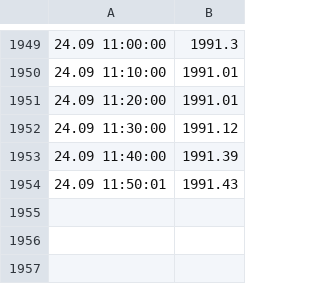
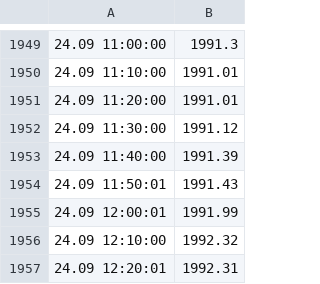
Before and after one commit to xakerbox/olekuzbot, a CSV file: balanceHistory.csv, drawn as a sheet; only a part is shown, gaps mark what is left out.

```diff
--- a/balanceHistory.csv
+++ b/balanceHistory.csv
@@ -1954 +1954,4 @@
 24.09 11:50:01,1991.43
+24.09 12:00:01,1991.99
+24.09 12:10:00,1992.32
+24.09 12:20:01,1992.31
```
Also changed, not shown: 4 other files.
